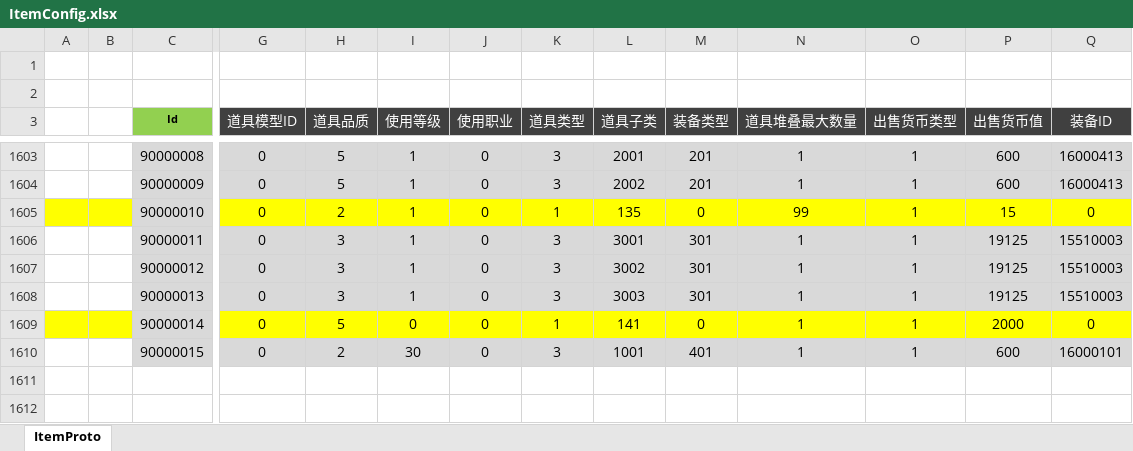
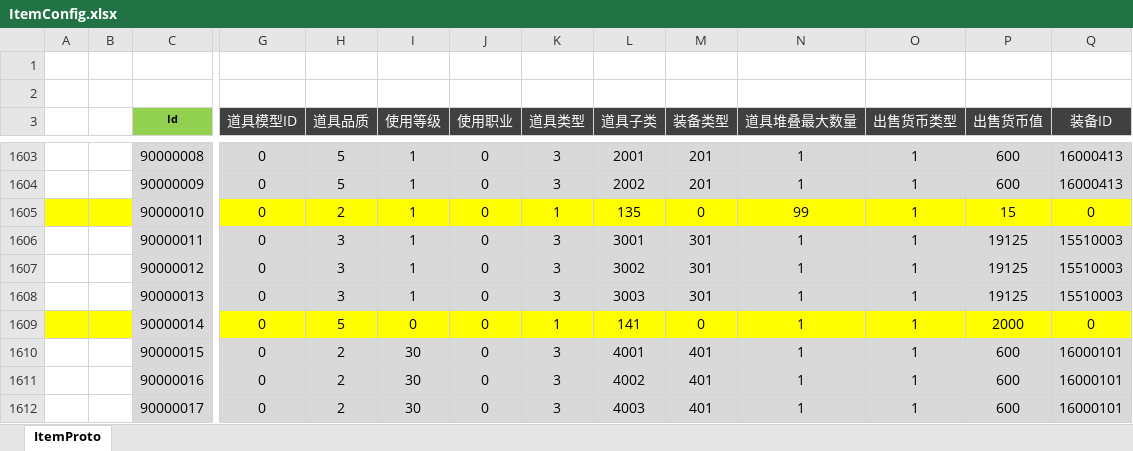
Before and after one commit to csyinghuochong/weijing, an Excel workbook: Excel/ItemConfig.xlsx, sheet ItemProto, drawn as a sheet; only a part is shown, gaps mark what is left out; values as stored, in another font and other column widths than the file's, no borders; rows hold the shown columns only; the diff names each change by its address in the sheet, - before the commit and + after, or states it on an @@ line.

```diff
--- a/Excel/ItemConfig.xlsx (sheet ItemProto)
+++ b/Excel/ItemConfig.xlsx (sheet ItemProto)
-L1610 (道具子类): 1001
+L1610 (道具子类): 4001
+row 1611:  |  | 90000016 | 0 | 2 | 30 | 0 | 3 | 4002 | 401 | 1 | 1 | 600 | 16000101
+row 1612:  |  | 90000017 | 0 | 2 | 30 | 0 | 3 | 4003 | 401 | 1 | 1 | 600 | 16000101
```
Also changed, not shown: Excel/MagickaSlotConfig.xlsx, 39 other files.
